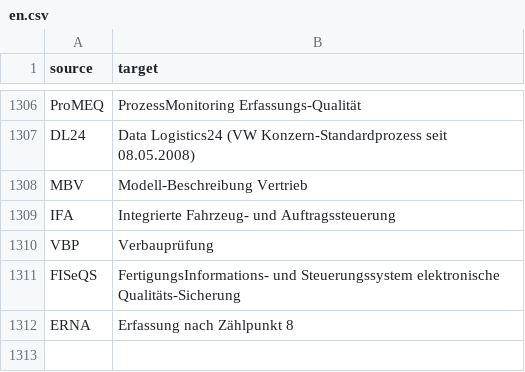
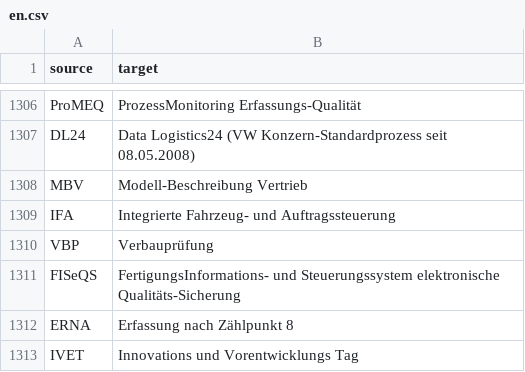
Before and after one commit to genify/vw-abbreviation, a CSV file: locale/en.csv, drawn as a sheet; only a part is shown, gaps mark what is left out; the diff names each change by its address in the sheet, - before the commit and + after, or states it on an @@ line.

Commit message:
Translated using Weblate (English)
Currently translated at 100.0% (1194 of 1194 strings)

Translation: VW Abbreviation/Gloassy
Translate-URL: http://weblate.example.com/projects/vw-abbreviation/vw-abbreviation-repos/en/

```diff
--- a/locale/en.csv
+++ b/locale/en.csv
+row 1313: IVET | Innovations und Vorentwicklungs Tag
```
